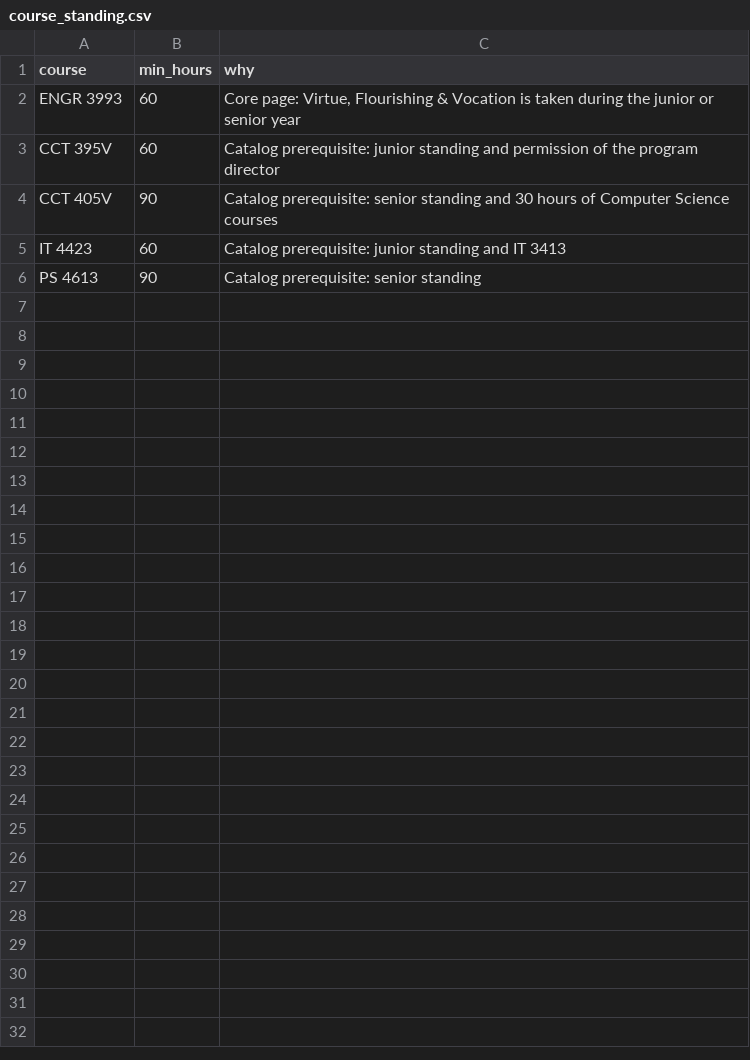
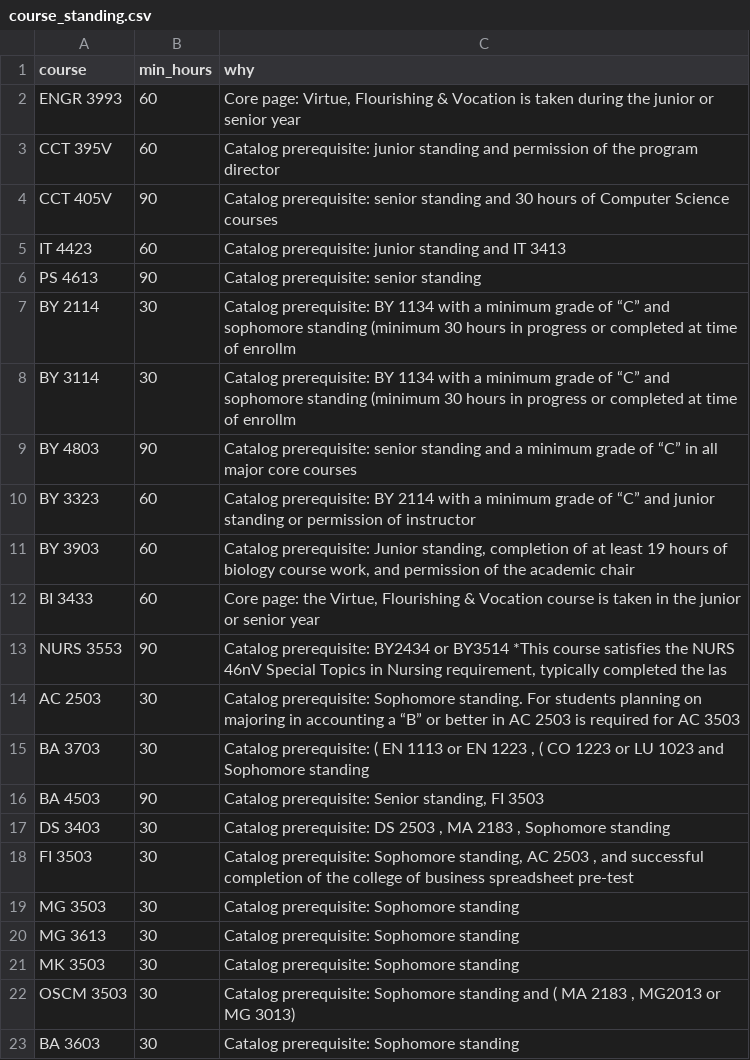
Before and after one commit to nathanaelhub/visor, a CSV file: data/catalog/2026-27/course_standing.csv, drawn as a sheet; the diff names each change by its address in the sheet, - before the commit and + after, or states it on an @@ line.

```diff
--- a/data/catalog/2026-27/course_standing.csv
+++ b/data/catalog/2026-27/course_standing.csv
+row 7: BY 2114 | 30 | Catalog prerequisite: BY 1134 with a minimum grade of “C” and sophomore standing (minimum 30 hours in progress or completed at time of enrollm
+row 8: BY 3114 | 30 | Catalog prerequisite: BY 1134 with a minimum grade of “C” and sophomore standing (minimum 30 hours in progress or completed at time of enrollm
+row 9: BY 4803 | 90 | Catalog prerequisite: senior standing and a minimum grade of “C” in all major core courses
+row 10: BY 3323 | 60 | Catalog prerequisite: BY 2114 with a minimum grade of “C” and junior standing or permission of instructor
+row 11: BY 3903 | 60 | Catalog prerequisite: Junior standing, completion of at least 19 hours of biology course work, and permission of the academic chair
+row 12: BI 3433 | 60 | Core page: the Virtue, Flourishing & Vocation course is taken in the junior or senior year
+row 13: NURS 3553 | 90 | Catalog prerequisite: BY2434 or BY3514 *This course satisfies the NURS 46nV Special Topics in Nursing requirement, typically completed the las
+row 14: AC 2503 | 30 | Catalog prerequisite: Sophomore standing. For students planning on majoring in accounting a “B” or better in AC 2503 is required for AC 3503
+row 15: BA 3703 | 30 | Catalog prerequisite: ( EN 1113 or EN 1223 , ( CO 1223 or LU 1023 and Sophomore standing
+row 16: BA 4503 | 90 | Catalog prerequisite: Senior standing, FI 3503
+row 17: DS 3403 | 30 | Catalog prerequisite: DS 2503 , MA 2183 , Sophomore standing
+row 18: FI 3503 | 30 | Catalog prerequisite: Sophomore standing, AC 2503 , and successful completion of the college of business spreadsheet pre-test
+row 19: MG 3503 | 30 | Catalog prerequisite: Sophomore standing
+row 20: MG 3613 | 30 | Catalog prerequisite: Sophomore standing
+row 21: MK 3503 | 30 | Catalog prerequisite: Sophomore standing
+row 22: OSCM 3503 | 30 | Catalog prerequisite: Sophomore standing and ( MA 2183 , MG2013 or MG 3013)
+row 23: BA 3603 | 30 | Catalog prerequisite: Sophomore standing
```
Also changed, not shown: data/catalog/2026-27/course_terms.csv, data/catalog/2026-27/courses.csv, 24 other files.
